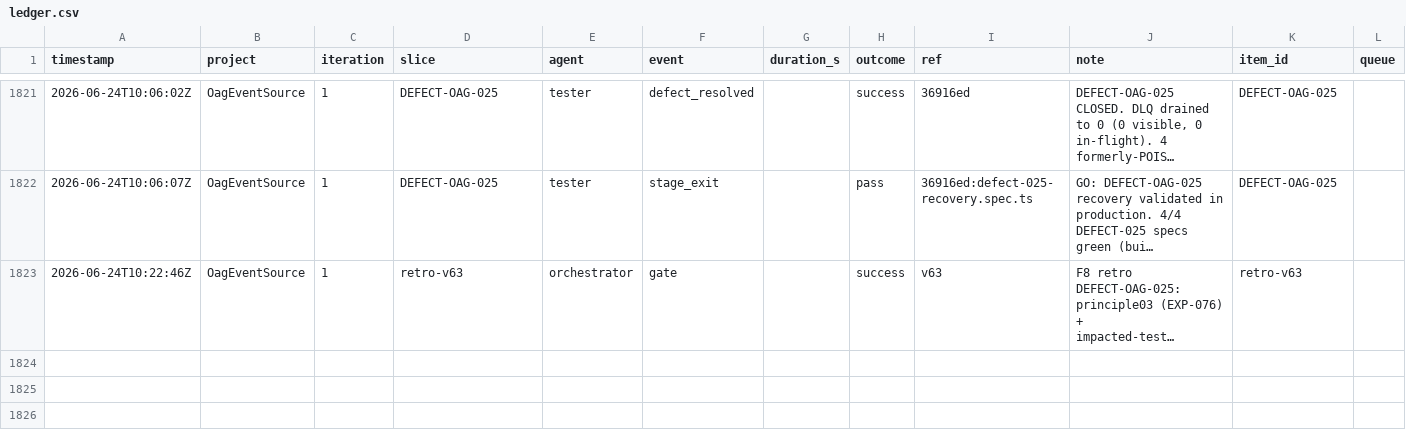
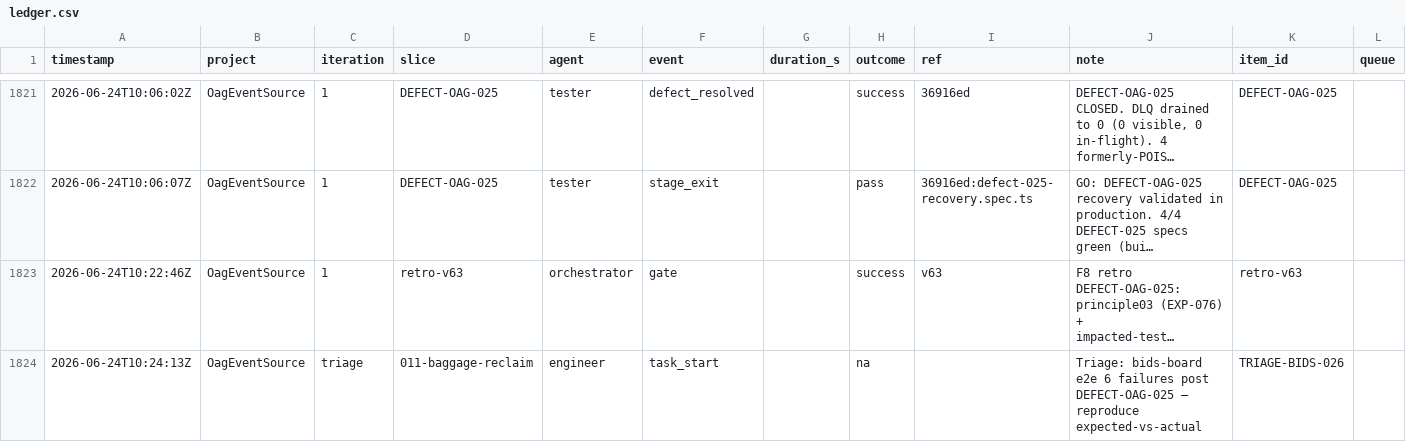
Before and after one commit to john-aerocloud/claude_learning_agents, a CSV file: process/dora/ledger.csv, drawn as a sheet; only a part is shown, gaps mark what is left out; long unchanged cells end in …; rows hold the shown columns only; the diff covers the shown part only; the diff names each change by its address in the sheet, - before the commit and + after, or states it on an @@ line.

```diff
--- a/process/dora/ledger.csv
+++ b/process/dora/ledger.csv
+row 1824: 2026-06-24T10:24:13Z | OagEventSource | triage | 011-baggage-reclaim | engineer | task_start |  | na |  | Triage: bids-board e2e 6 failures post DEFECT-OAG-025 — reproduce expected-vs-actual | TRIAGE-BIDS-026
```
Also changed, not shown: 1 added row elsewhere in this file, 1 other file.
